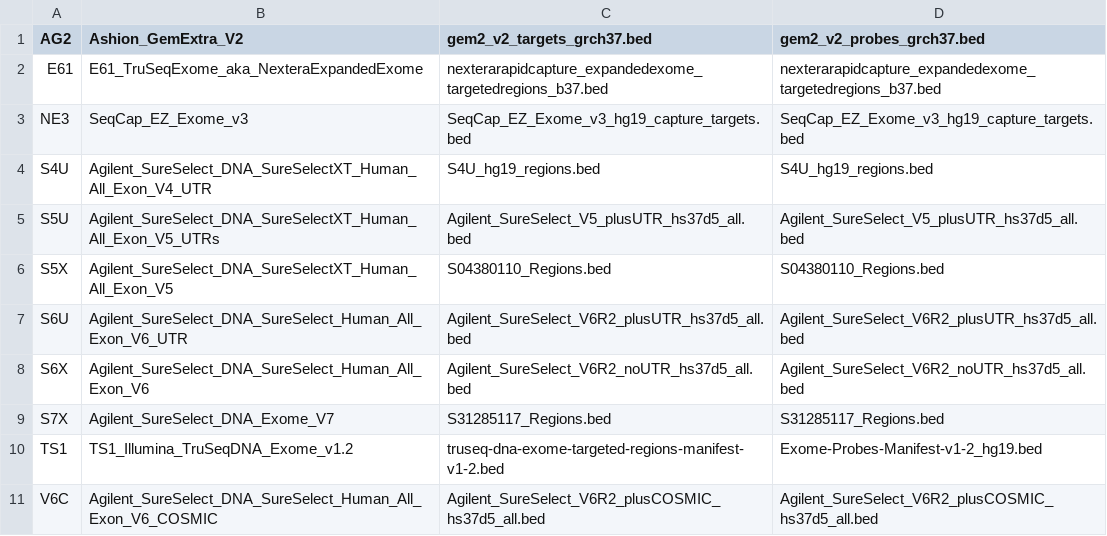
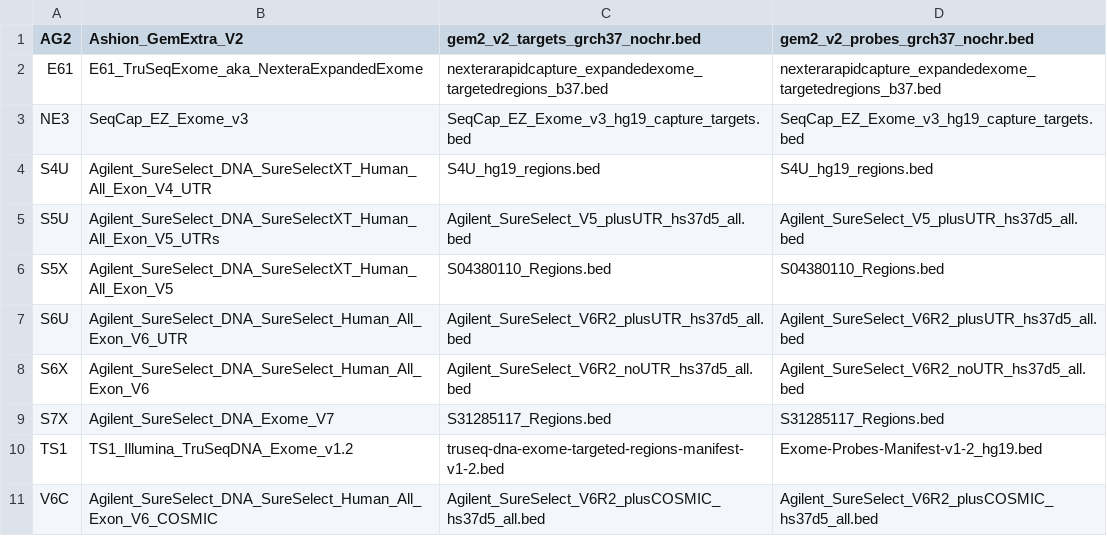
Before and after one commit to tgen/jetstream_resources, a CSV file: suncity/capture_kits.csv, drawn as a sheet.

```diff
--- a/suncity/capture_kits.csv
+++ b/suncity/capture_kits.csv
@@ -1,2 +1,2 @@
-AG2,Ashion_GemExtra_V2,gem2_v2_targets_grch37.bed,gem2_v2_probes_grch37.bed
+AG2,Ashion_GemExtra_V2,gem2_v2_targets_grch37_nochr.bed,gem2_v2_probes_grch37_nochr.bed
 E61,E61_TruSeqExome_aka_NexteraExpandedExome,nexterarapidcapture_expandedexome_targetedregions_b37.bed,nexterarapidcapture_expandedexome_targetedregions_b37.bed
```
Also changed, not shown: 1 other file.
